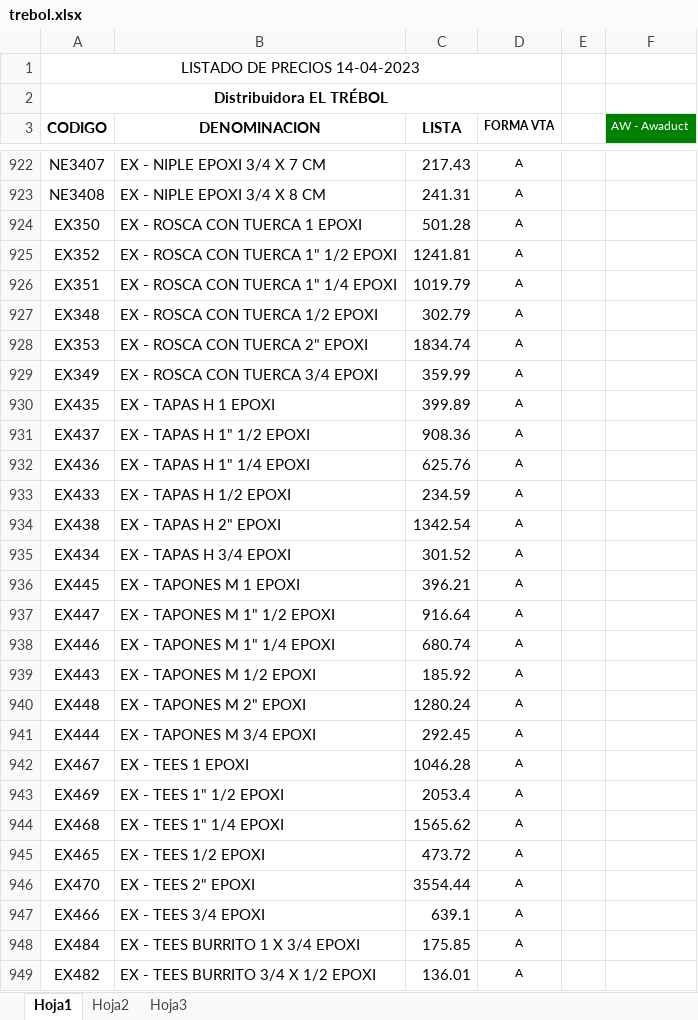
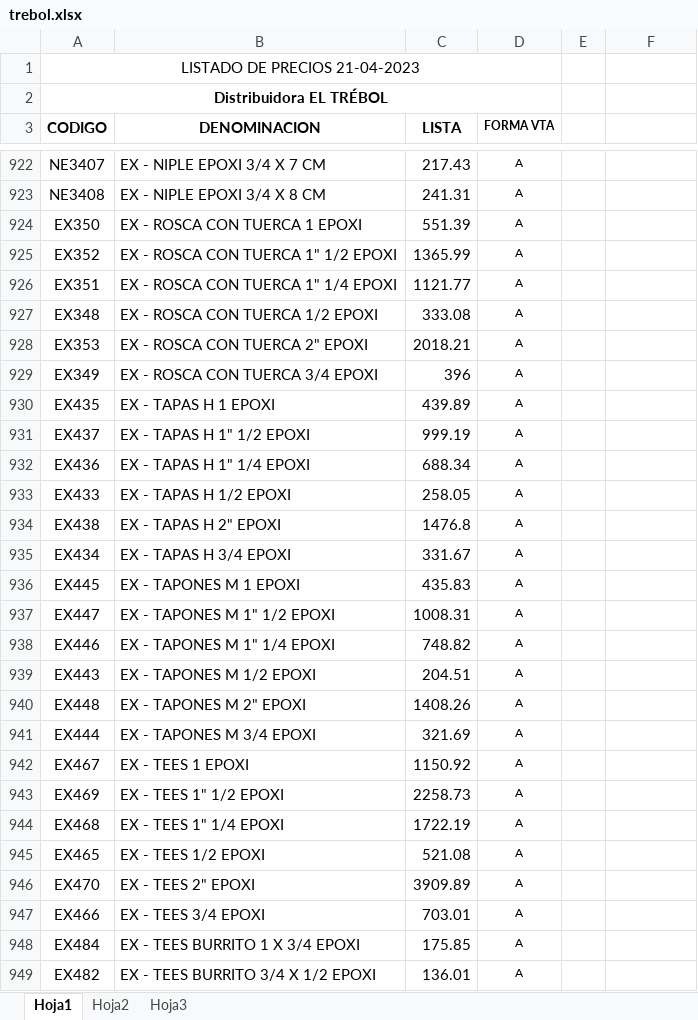
Before and after one commit to jerojimenez17/sanitarios-backend, an Excel workbook: excel-files/trebol.xlsx, sheet Hoja1, drawn as a sheet; only a part is shown, gaps mark what is left out; values as stored, in another font and other column widths than the file's, no borders; charts and pictures not drawn; the diff covers the shown part only; the diff names each change by its address in the sheet, - before the commit and + after, or states it on an @@ line.

Commit message:
change lists

```diff
--- a/excel-files/trebol.xlsx (sheet Hoja1)
+++ b/excel-files/trebol.xlsx (sheet Hoja1)
-A1 (CODIGO): LISTADO DE PRECIOS 14-04-2023
+A1 (CODIGO): LISTADO DE PRECIOS 21-04-2023
-F3: AW - Awaduct
+F3: (empty)
-F3 fill: #008000
+F3 fill: none
-C924 (LISTA): 501.28
+C924 (LISTA): 551.39
-C925 (LISTA): 1241.81
+C925 (LISTA): 1365.99
-C926 (LISTA): 1019.79
+C926 (LISTA): 1121.77
-C927 (LISTA): 302.79
+C927 (LISTA): 333.08
-C928 (LISTA): 1834.74
+C928 (LISTA): 2018.21
-C929 (LISTA): 359.99
+C929 (LISTA): 396
-C930 (LISTA): 399.89
+C930 (LISTA): 439.89
-C931 (LISTA): 908.36
+C931 (LISTA): 999.19
-C932 (LISTA): 625.76
+C932 (LISTA): 688.34
-C933 (LISTA): 234.59
+C933 (LISTA): 258.05
-C934 (LISTA): 1342.54
+C934 (LISTA): 1476.8
-C935 (LISTA): 301.52
+C935 (LISTA): 331.67
-C936 (LISTA): 396.21
+C936 (LISTA): 435.83
-C937 (LISTA): 916.64
+C937 (LISTA): 1008.31
-C938 (LISTA): 680.74
+C938 (LISTA): 748.82
-C939 (LISTA): 185.92
+C939 (LISTA): 204.51
-C940 (LISTA): 1280.24
+C940 (LISTA): 1408.26
-C941 (LISTA): 292.45
+C941 (LISTA): 321.69
-C942 (LISTA): 1046.28
+C942 (LISTA): 1150.92
-C943 (LISTA): 2053.4
+C943 (LISTA): 2258.73
-C944 (LISTA): 1565.62
+C944 (LISTA): 1722.19
-C945 (LISTA): 473.72
+C945 (LISTA): 521.08
-C946 (LISTA): 3554.44
+C946 (LISTA): 3909.89
-C947 (LISTA): 639.1
+C947 (LISTA): 703.01
```
Also changed, not shown: 5 added rows, 586 edited cells and cell formats elsewhere in this sheet, charts or pictures.
